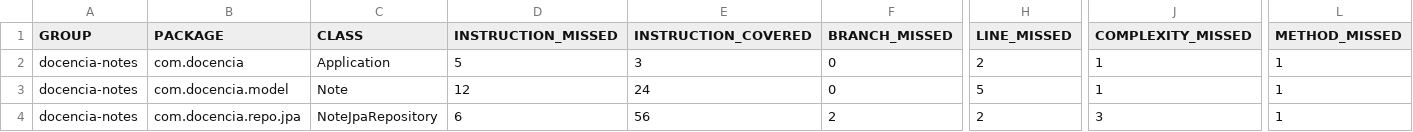
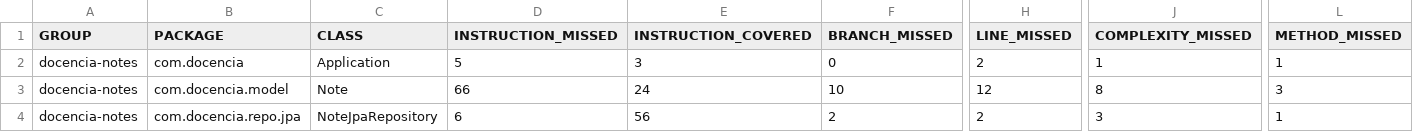
Before and after one commit to eduardosmoralesglez/2DAM, a CSV file: AED/unidad2/tarea_1/docencia-notes/target/site/jacoco/jacoco.csv, drawn as a sheet; only a part is shown, gaps mark what is left out; the diff names each change by its address in the sheet, - before the commit and + after, or states it on an @@ line.

Commit message:
Se avanza en la tarea 2.1 AED

```diff
--- a/AED/unidad2/tarea_1/docencia-notes/target/site/jacoco/jacoco.csv
+++ b/AED/unidad2/tarea_1/docencia-notes/target/site/jacoco/jacoco.csv
-D3 (INSTRUCTION_MISSED): 12
+D3 (INSTRUCTION_MISSED): 66
-F3 (BRANCH_MISSED): 0
+F3 (BRANCH_MISSED): 10
-H3 (LINE_MISSED): 5
+H3 (LINE_MISSED): 12
-J3 (COMPLEXITY_MISSED): 1
+J3 (COMPLEXITY_MISSED): 8
-L3 (METHOD_MISSED): 1
+L3 (METHOD_MISSED): 3
```
Also changed, not shown: 38 other files.
